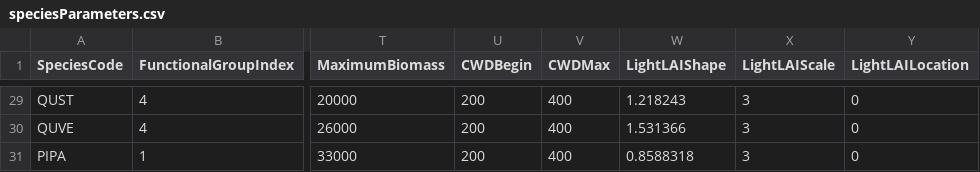
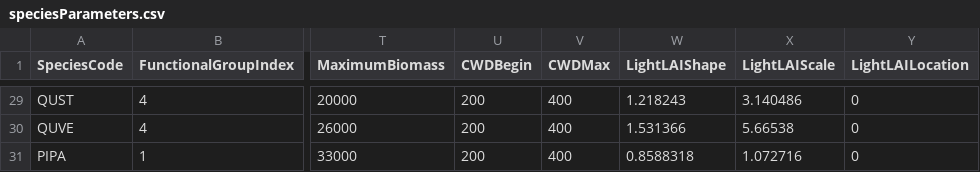
Before and after one commit to langoodall/Testing, a CSV file: speciesParameters.csv, drawn as a sheet; only a part is shown, gaps mark what is left out; the diff covers the shown part only; the diff names each change by its address in the sheet, - before the commit and + after, or states it on an @@ line.

```diff
--- a/speciesParameters.csv
+++ b/speciesParameters.csv
-X29 (LightLAIScale): 3
+X29 (LightLAIScale): 3.140486
-X30 (LightLAIScale): 3
+X30 (LightLAIScale): 5.66538
-X31 (LightLAIScale): 3
+X31 (LightLAIScale): 1.072716
```
Also changed, not shown: 27 edited cells elsewhere in this file.
